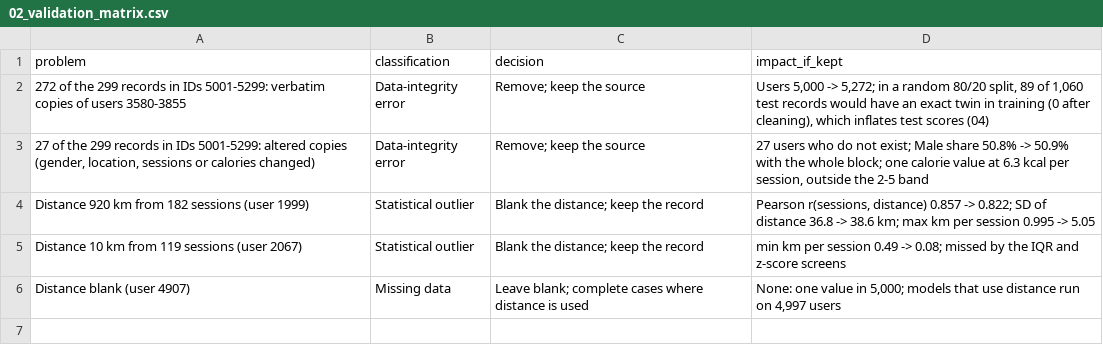
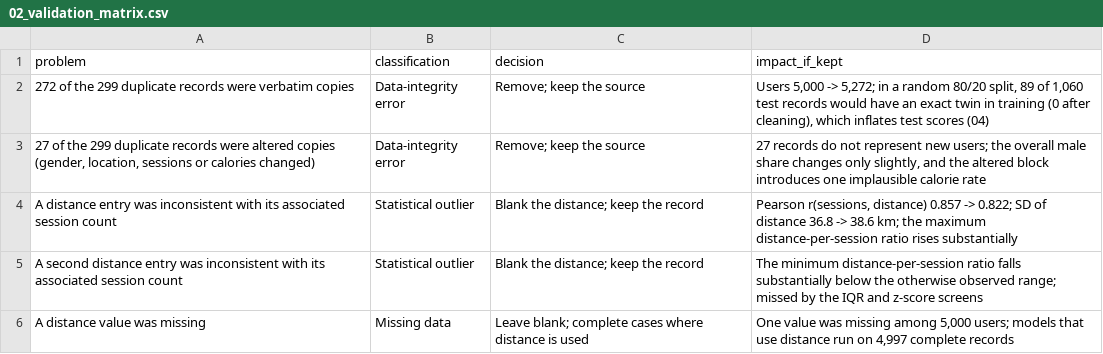
Before and after one commit to eirikrbe/MSE803-DA, a CSV file: Ass 2/Ass2-Fitness/outputs/tables/02_validation_matrix.csv, drawn as a sheet.

```diff
--- a/Ass 2/Ass2-Fitness/outputs/tables/02_validation_matrix.csv
+++ b/Ass 2/Ass2-Fitness/outputs/tables/02_validation_matrix.csv
@@ -1,6 +1,6 @@
 problem,classification,decision,impact_if_kept
-272 of the 299 records in IDs 5001-5299: verbatim copies of users 3580-3855,Data-integrity error,Remove; keep the source,"Users 5,000 -> 5,272; in a random 80/20 split, 89 of 1,060 test records would have an exact twin in training (0 after cleaning), which inflates test scores (04)"
-"27 of the 299 records in IDs 5001-5299: altered copies (gender, location, sessions or calories changed)",Data-integrity error,Remove; keep the source,"27 users who do not exist; Male share 50.8% -> 50.9% with the whole block; one calorie value at 6.3 kcal per session, outside the 2-5 band"
-Distance 920 km from 182 sessions (user 1999),Statistical outlier,Blank the distance; keep the record,"Pearson r(sessions, distance) 0.857 -> 0.822; SD of distance 36.8 -> 38.6 km; max km per session 0.995 -> 5.05"
-Distance 10 km from 119 sessions (user 2067),Statistical outlier,Blank the distance; keep the record,min km per session 0.49 -> 0.08; missed by the IQR and z-score screens
-Distance blank (user 4907),Missing data,Leave blank; complete cases where distance is used,"None: one value in 5,000; models that use distance run on 4,997 users"
+272 of the 299 duplicate records were verbatim copies,Data-integrity error,Remove; keep the source,"Users 5,000 -> 5,272; in a random 80/20 split, 89 of 1,060 test records would have an exact twin in training (0 after cleaning), which inflates test scores (04)"
+"27 of the 299 duplicate records were altered copies (gender, location, sessions or calories changed)",Data-integrity error,Remove; keep the source,"27 records do not represent new users; the overall male share changes only slightly, and the altered block introduces one implausible calorie rate"
+A distance entry was inconsistent with its associated session count,Statistical outlier,Blank the distance; keep the record,"Pearson r(sessions, distance) 0.857 -> 0.822; SD of distance 36.8 -> 38.6 km; the maximum distance-per-session ratio rises substantially"
+A second distance entry was inconsistent with its associated session count,Statistical outlier,Blank the distance; keep the record,"The minimum distance-per-session ratio falls substantially below the otherwise observed range; missed by the IQR and z-score screens"
+A distance value was missing,Missing data,Leave blank; complete cases where distance is used,"One value was missing among 5,000 users; models that use distance run on 4,997 complete records"
```
Also changed, not shown: 3 other files.
